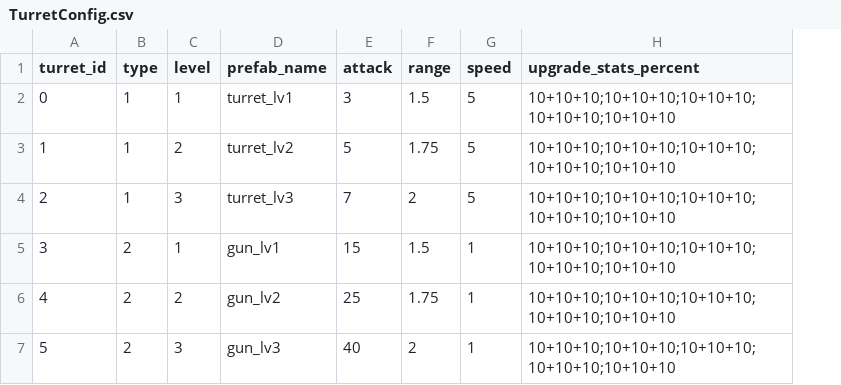
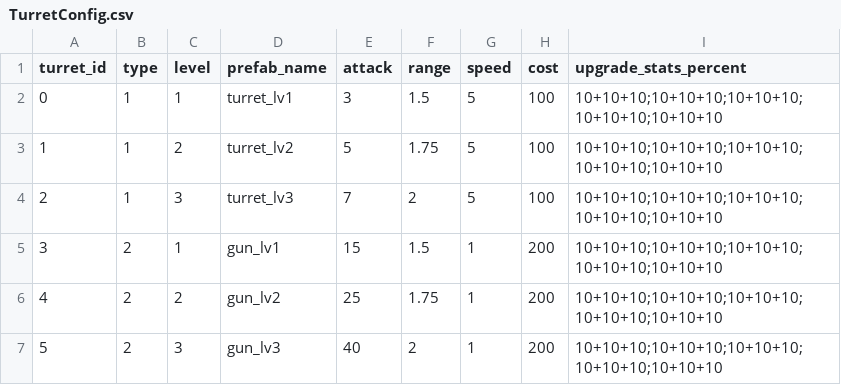
Before and after one commit to hoainam1593/Hoang_Project_9, a CSV file: GameConfig/TurretConfig.csv, drawn as a sheet; the diff names each change by its address in the sheet, - before the commit and + after, or states it on an @@ line.

```diff
--- a/GameConfig/TurretConfig.csv
+++ b/GameConfig/TurretConfig.csv
+column H (cost), rows 2-7: 100 | 100 | 100 | 200 | 200 | 200
```
Also changed, not shown: 34 other files.
